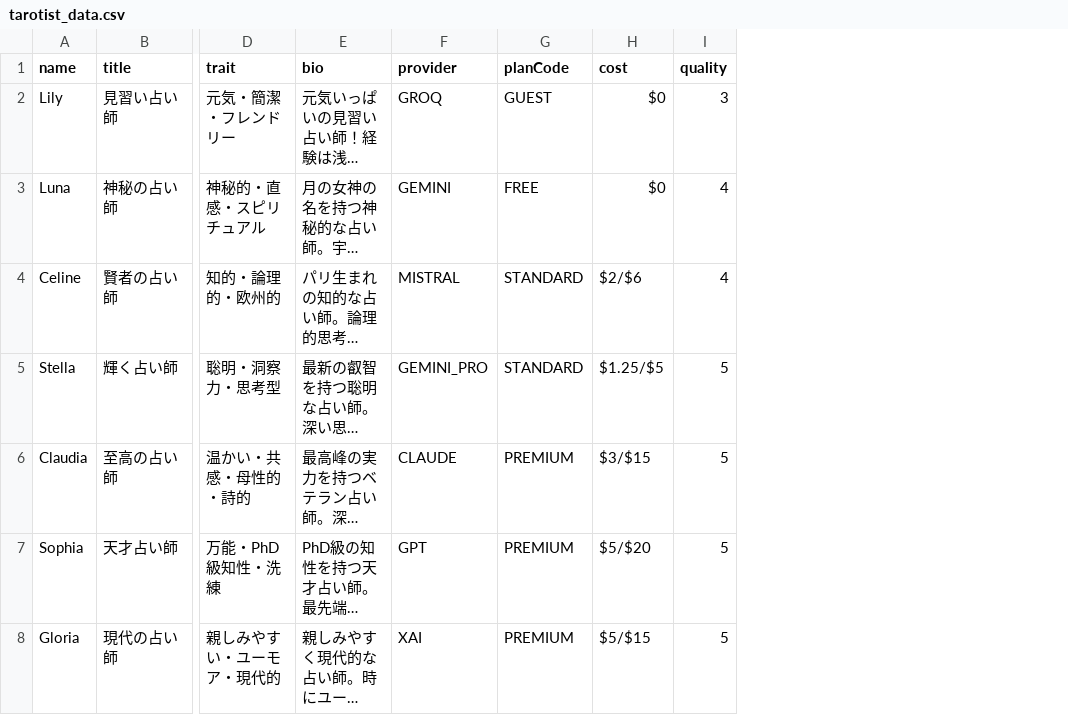
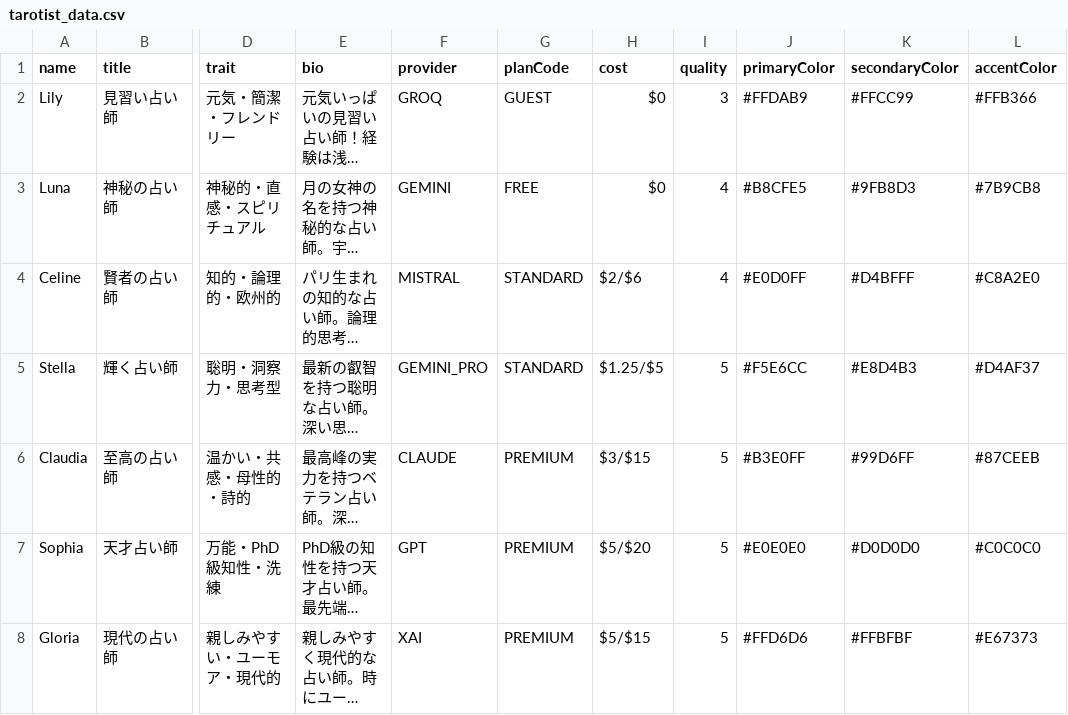
Before and after one commit to org-408/ai-tarot-chat, a CSV file: docs/tarotist_data.csv, drawn as a sheet; only a part is shown, gaps mark what is left out; long unchanged cells end in …; the diff names each change by its address in the sheet, - before the commit and + after, or states it on an @@ line.

```diff
--- a/docs/tarotist_data.csv
+++ b/docs/tarotist_data.csv
+column J (primaryColor), rows 2-8: #FFDAB9 | #B8CFE5 | #E0D0FF | #F5E6CC | #B3E0FF | #E0E0E0 | #FFD6D6
+column K (secondaryColor), rows 2-8: #FFCC99 | #9FB8D3 | #D4BFFF | #E8D4B3 | #99D6FF | #D0D0D0 | #FFBFBF
+column L (accentColor), rows 2-8: #FFB366 | #7B9CB8 | #C8A2E0 | #D4AF37 | #87CEEB | #C0C0C0 | #E67373
```
Also changed, not shown: 15 other files.
